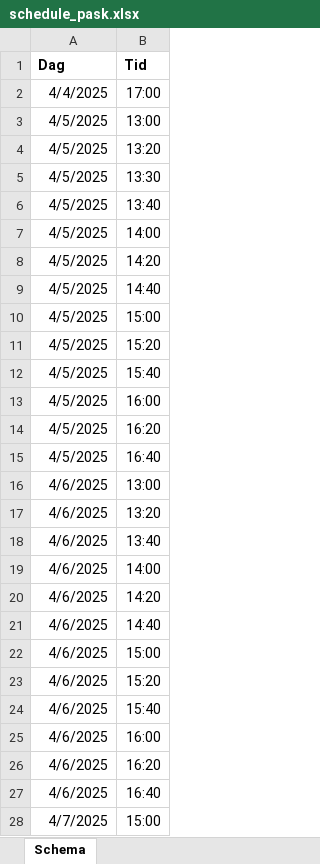
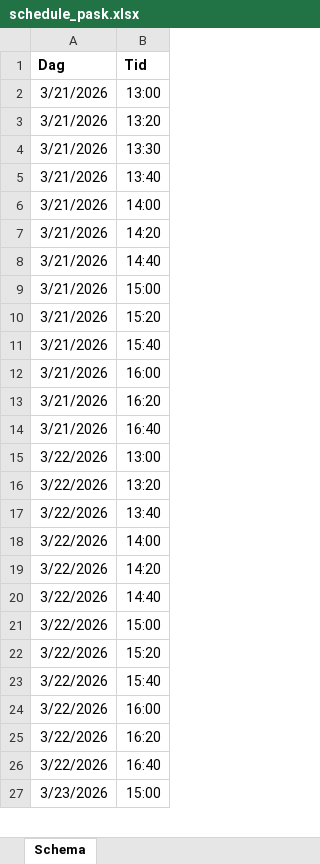
Before and after one commit to jonas-pettersson/WebShopReport, an Excel workbook: templates/schedule_pask.xlsx, sheet Schema, drawn as a sheet; only a part is shown; values as stored, in another font and other column widths than the file's, no borders; removed rows and columns are numbered as before the commit, all else as after; the diff covers the shown part only; the diff names each change by its address in the sheet, - before the commit and + after, or states it on an @@ line.

```diff
--- a/templates/schedule_pask.xlsx (sheet Schema)
+++ b/templates/schedule_pask.xlsx (sheet Schema)
-row 2: 4/4/2025 | 17:00
-A2:A14 (Dag): 4/5/2025
+A2:A14 (Dag): 3/21/2026
-A15:A26 (Dag): 4/6/2025
+A15:A26 (Dag): 3/22/2026
-A27 (Dag): 4/7/2025
+A27 (Dag): 3/23/2026
```
Also changed, not shown: 1 removed row and 9 edited cells elsewhere in this sheet, 1 other file.
